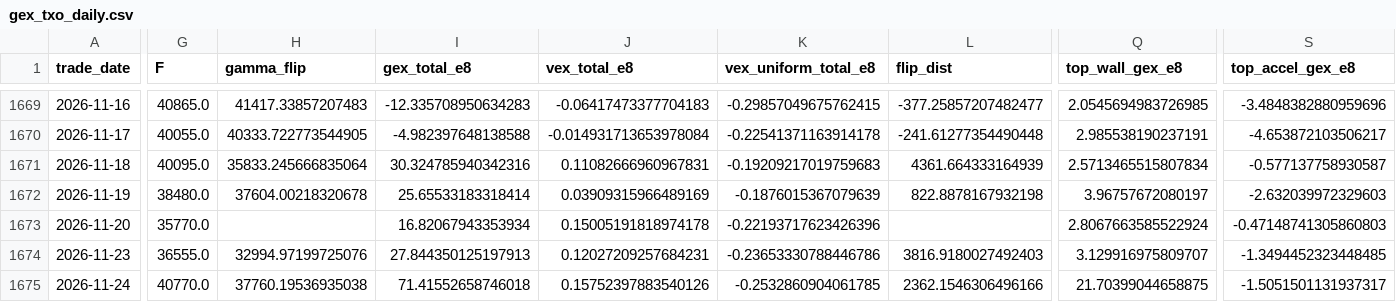
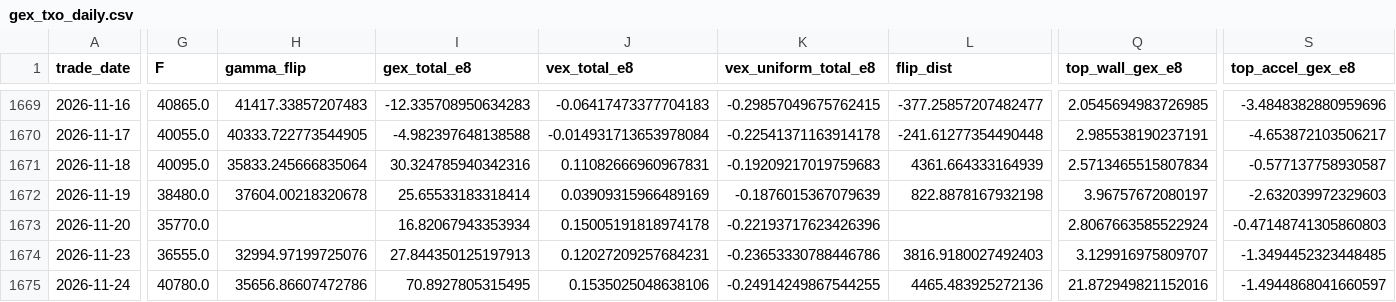
Before and after one commit to miYuz/taifex-gex, a CSV file: data/gex_txo_daily.csv, drawn as a sheet; only a part is shown, gaps mark what is left out; the diff covers the shown part only; the diff names each change by its address in the sheet, - before the commit and + after, or states it on an @@ line.

```diff
--- a/data/gex_txo_daily.csv
+++ b/data/gex_txo_daily.csv
-G1675 (F): 40770.0
+G1675 (F): 40780.0
-H1675 (gamma_flip): 37760.19536935038
+H1675 (gamma_flip): 35656.86607472786
-I1675 (gex_total_e8): 71.41552658746018
+I1675 (gex_total_e8): 70.8927805315495
-J1675 (vex_total_e8): 0.15752397883540126
+J1675 (vex_total_e8): 0.1535025048638106
-K1675 (vex_uniform_total_e8): -0.2532860904061785
+K1675 (vex_uniform_total_e8): -0.24914249867544255
-L1675 (flip_dist): 2362.1546306496166
+L1675 (flip_dist): 4465.483925272136
-Q1675 (top_wall_gex_e8): 21.70399044658875
+Q1675 (top_wall_gex_e8): 21.872949821152016
-S1675 (top_accel_gex_e8): -1.5051501131937317
+S1675 (top_accel_gex_e8): -1.4944868041660597
```
Also changed, not shown: 2 edited cells elsewhere in this file, 2 other files.
